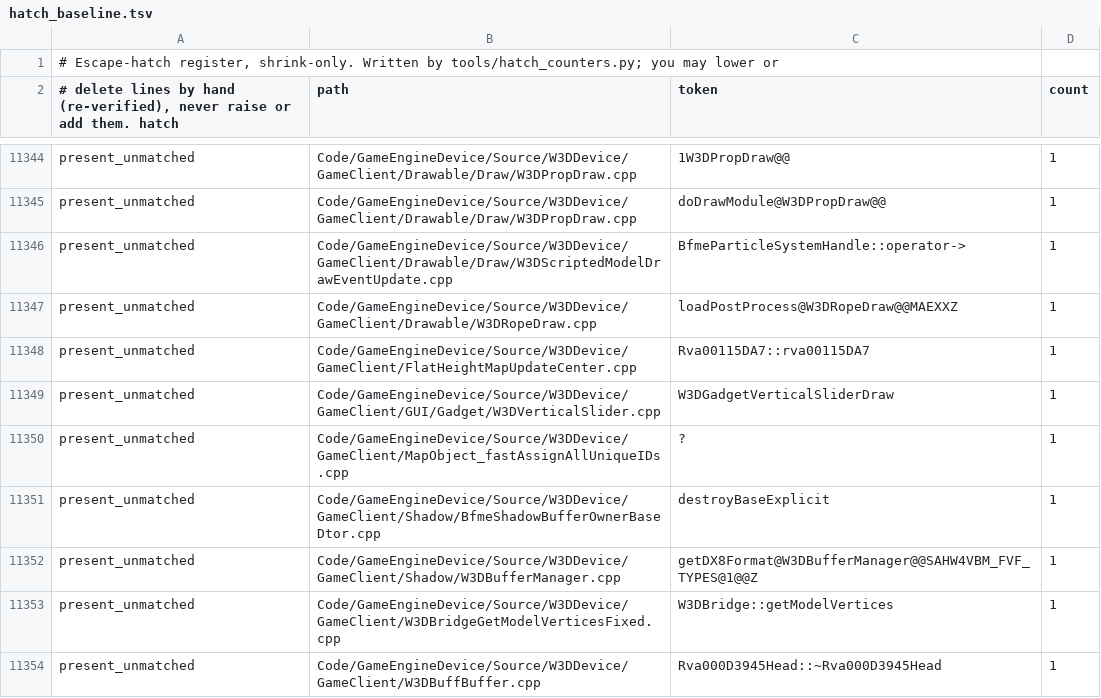
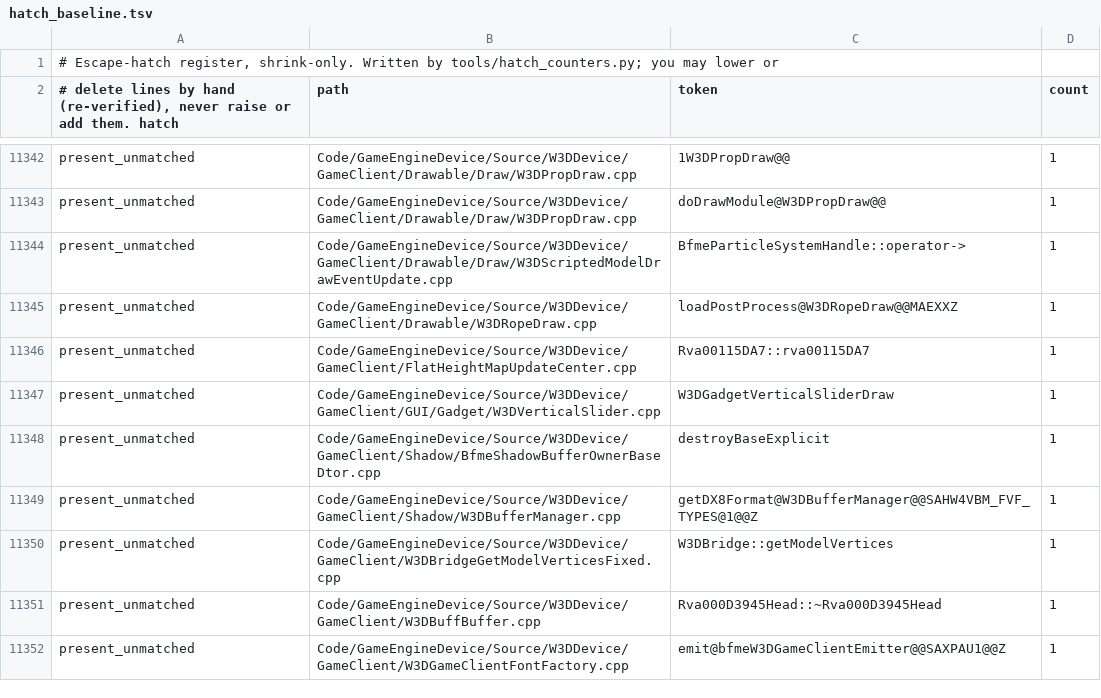
Before and after one commit to Open-BFME/Open-BFME-2, a TSV file: reverse/hatch_baseline.tsv, drawn as a sheet; only a part is shown, gaps mark what is left out; the shorter side is filled out with more unchanged rows; the diff covers the shown part only; the diff names each change by its address in the sheet, - before the commit and + after, or states it on an @@ line.

Commit message:
Retire 7 prose present-unmatched references
- Reword prose-only present-unmatched mentions across 10 files (NetCommandList.cpp, W3DRadar.cpp, MapObject_fastAssignAllUniqueIDs.cpp, W3DDisplay.cpp, W3DFloorBuffer.cpp, W3DDebrisDrawSetModelName.cpp, Huff.cpp, Rva0065E7D0Deleter.cpp, Rva0065F140Deleter.cpp, Y2ScalarDeleters.cpp).

Verifier-Change: retire 7 present_unmatched markers (1576 -> 1569)

```diff
--- a/reverse/hatch_baseline.tsv
+++ b/reverse/hatch_baseline.tsv
-row 11350: present_unmatched | Code/GameEngineDevice/Source/W3DDevice/GameClient/MapObject_fastAssignAllUniqueIDs.cpp | ? | 1
```
Also changed, not shown: 6 removed rows elsewhere in this file, 10 other files.
